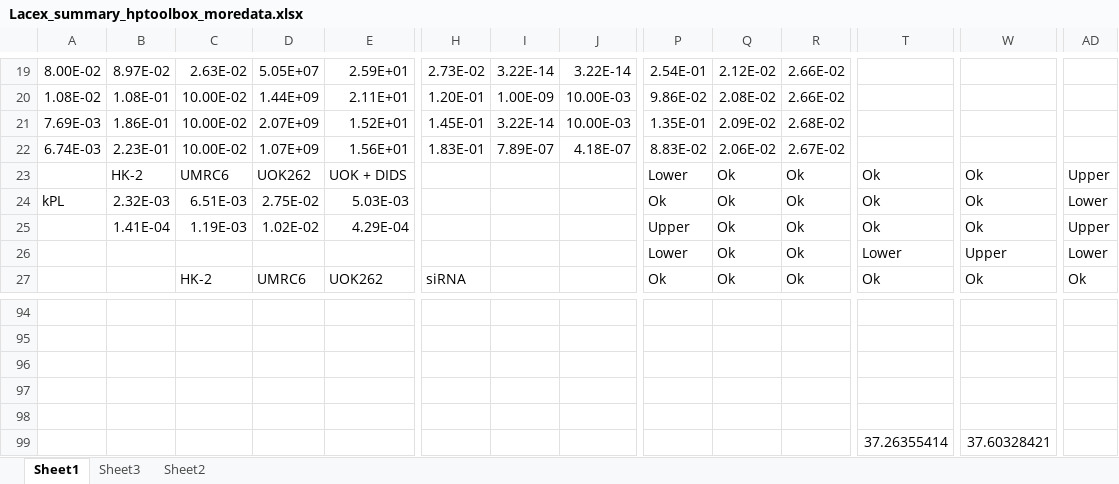
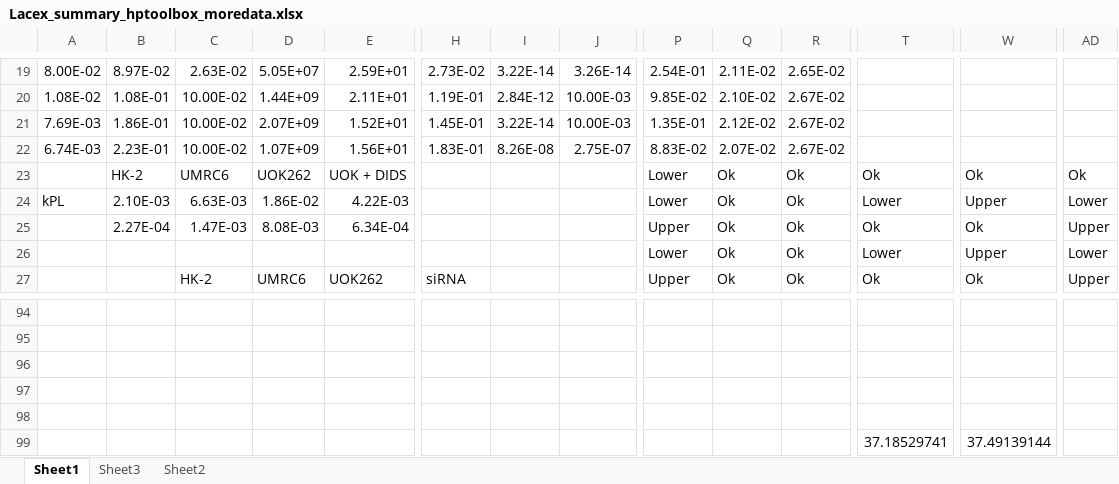
Before and after one commit to FayyazA/bioreactor-kinetic-analysis, an Excel workbook: Lacex_summary_hptoolbox_moredata.xlsx, sheet Sheet1, drawn as a sheet; only a part is shown, gaps mark what is left out; values as stored, in another font and other column widths than the file's, no borders; charts and pictures and conditional formats not drawn; removed rows and columns are numbered as before the commit, all else as after; rows hold the shown columns only; the diff covers the shown part only; the diff names each change by its address in the sheet, - before the commit and + after, or states it on an @@ line.

```diff
--- a/Lacex_summary_hptoolbox_moredata.xlsx (sheet Sheet1)
+++ b/Lacex_summary_hptoolbox_moredata.xlsx (sheet Sheet1)
-J19: 3.22E-14
+J19: 3.26E-14
-Q19: 2.12E-02
+Q19: 2.11E-02
-R19: 2.66E-02
+R19: 2.65E-02
-H20: 1.20E-01
+H20: 1.19E-01
-I20: 1.00E-09
+I20: 2.84E-12
-P20: 9.86E-02
+P20: 9.85E-02
-Q20: 2.08E-02
+Q20: 2.10E-02
-R20: 2.66E-02
+R20: 2.67E-02
-Q21: 2.09E-02
+Q21: 2.12E-02
-R21: 2.68E-02
+R21: 2.67E-02
-I22: 7.89E-07
+I22: 8.26E-08
-J22: 4.18E-07
+J22: 2.75E-07
-Q22: 2.06E-02
+Q22: 2.07E-02
-AD23: Upper
+AD23: Ok
-B24: 2.32E-03
+B24: 2.10E-03
-C24: 6.51E-03
+C24: 6.63E-03
-D24: 2.75E-02
+D24: 1.86E-02
-E24: 5.03E-03
+E24: 4.22E-03
-P24: Ok
+P24: Lower
-T24: Ok
+T24: Lower
-W24: Ok
+W24: Upper
-B25: 1.41E-04
+B25: 2.27E-04
-C25: 1.19E-03
+C25: 1.47E-03
-D25: 1.02E-02
+D25: 8.08E-03
-E25: 4.29E-04
+E25: 6.34E-04
-P27: Ok
+P27: Upper
-AD27: Ok
+AD27: Upper
-row 99:  |  |  |  |  |  |  |  |  |  |  | 37.26355414 | 37.60328421
+row 99:  |  |  |  |  |  |  |  |  |  |  | 37.18529741 | 37.49139144
```
Also changed, not shown: 30 added rows, 30 removed rows and 91 edited cells elsewhere in this sheet, charts or pictures, AIC9parameters_hptoolbox_moredata.xlsx, 46 other files.
